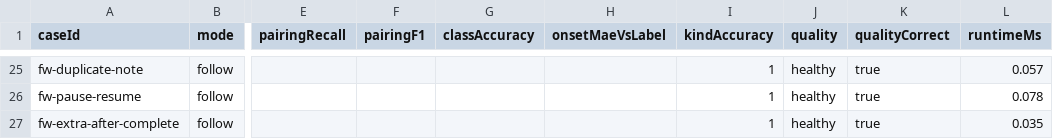
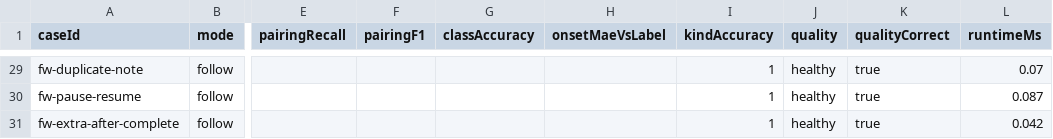
Before and after one commit to 10176137/rhythm-trainer, a CSV file: audit-r1/benchmarks/alignment-v1/out/latest.csv, drawn as a sheet; only a part is shown, gaps mark what is left out; addresses are those after the commit; the diff covers the shown part only; the diff names each change by its address in the sheet, - before the commit and + after, or states it on an @@ line.

```diff
--- a/audit-r1/benchmarks/alignment-v1/out/latest.csv
+++ b/audit-r1/benchmarks/alignment-v1/out/latest.csv
-L29 (runtimeMs): 0.057
+L29 (runtimeMs): 0.07
-L30 (runtimeMs): 0.078
+L30 (runtimeMs): 0.087
-L31 (runtimeMs): 0.035
+L31 (runtimeMs): 0.042
```
Also changed, not shown: 4 added rows and 23 edited cells elsewhere in this file, 13 other files.
